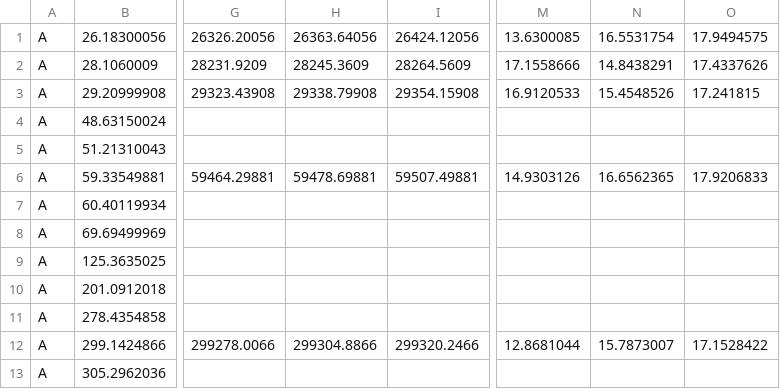
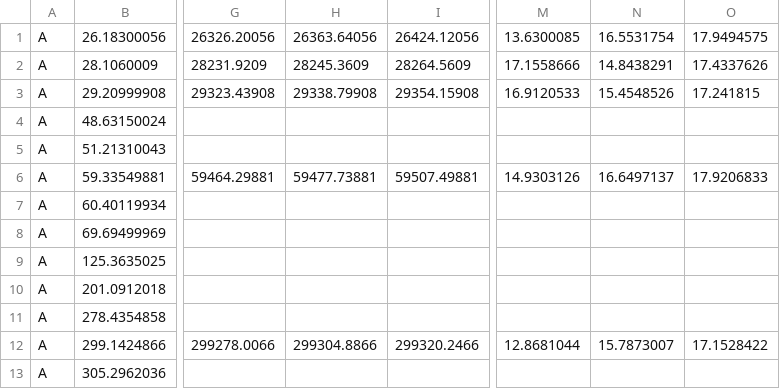
Before and after one commit to joshualchen/Clampfit, a CSV file: Chip U/200mV Analysis/ChipU_1.5kbps_200mV_20211028_145940_EXPORT_events_complete.csv, drawn as a sheet; only a part is shown, gaps mark what is left out; the diff names each change by its address in the sheet, - before the commit and + after, or states it on an @@ line.

```diff
--- a/Chip U/200mV Analysis/ChipU_1.5kbps_200mV_20211028_145940_EXPORT_events_complete.csv
+++ b/Chip U/200mV Analysis/ChipU_1.5kbps_200mV_20211028_145940_EXPORT_events_complete.csv
-H6: 59478.69881
+H6: 59477.73881
-N6: 16.6562365
+N6: 16.6497137
```
Also changed, not shown: 59 other files.
